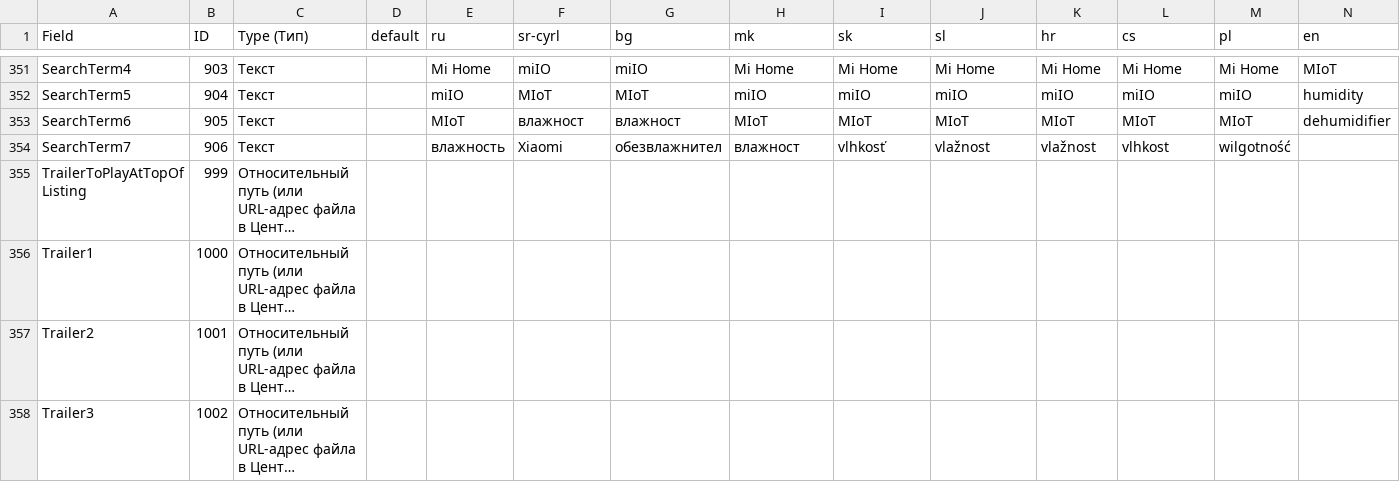
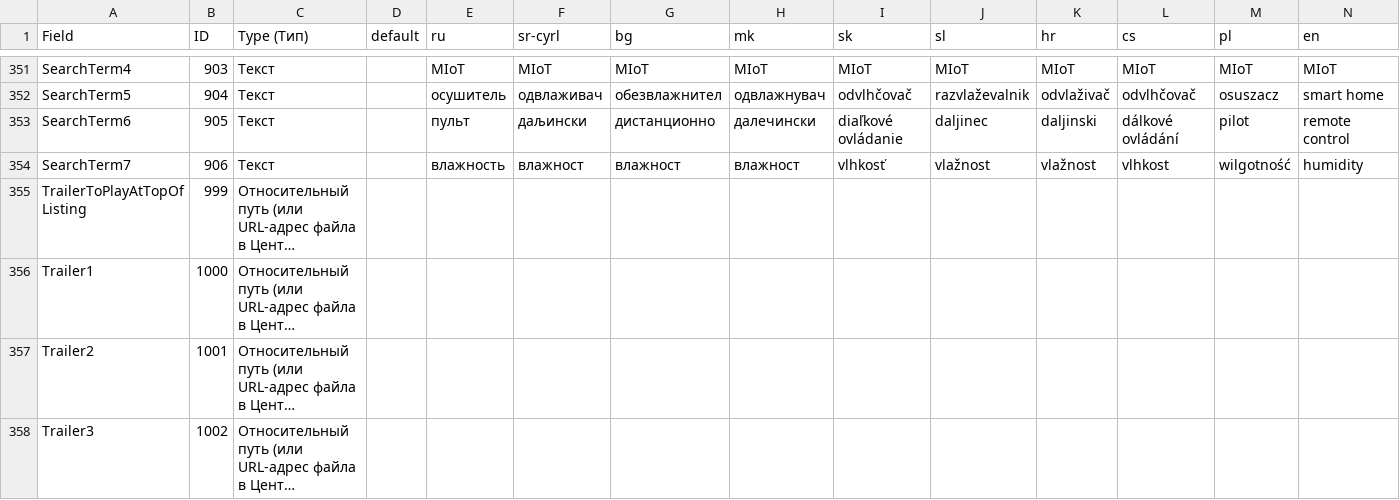
Before and after one commit to OZ1/Xiaomi-Smart-Dehumidifier-Lite, a CSV file: store/upload/описанія.csv, drawn as a sheet; only a part is shown, gaps mark what is left out; long unchanged cells end in …; the diff covers the shown part only; the diff names each change by its address in the sheet, - before the commit and + after, or states it on an @@ line.

```diff
--- a/store/upload/описанія.csv
+++ b/store/upload/описанія.csv
-E351 (ru): Mi Home
+E351 (ru): MIoT
-F351 (sr-cyrl): miIO
+F351 (sr-cyrl): MIoT
-G351 (bg): miIO
+G351 (bg): MIoT
-H351 (mk): Mi Home
+H351 (mk): MIoT
-I351 (sk): Mi Home
+I351 (sk): MIoT
-J351 (sl): Mi Home
+J351 (sl): MIoT
-K351 (hr): Mi Home
+K351 (hr): MIoT
-L351 (cs): Mi Home
+L351 (cs): MIoT
-M351 (pl): Mi Home
+M351 (pl): MIoT
-E352 (ru): miIO
+E352 (ru): осушитель
-F352 (sr-cyrl): MIoT
+F352 (sr-cyrl): одвлаживач
-G352 (bg): MIoT
+G352 (bg): обезвлажнител
-H352 (mk): miIO
+H352 (mk): одвлажнувач
-I352 (sk): miIO
+I352 (sk): odvlhčovač
-J352 (sl): miIO
+J352 (sl): razvlaževalnik
-K352 (hr): miIO
+K352 (hr): odvlaživač
-L352 (cs): miIO
+L352 (cs): odvlhčovač
-M352 (pl): miIO
+M352 (pl): osuszacz
-N352 (en): humidity
+N352 (en): smart home
-E353 (ru): MIoT
+E353 (ru): пульт
-F353 (sr-cyrl): влажност
+F353 (sr-cyrl): даљински
-G353 (bg): влажност
+G353 (bg): дистанционно
-H353 (mk): MIoT
+H353 (mk): далечински
-I353 (sk): MIoT
+I353 (sk): diaľkové ovládanie
-J353 (sl): MIoT
+J353 (sl): daljinec
-K353 (hr): MIoT
+K353 (hr): daljinski
-L353 (cs): MIoT
+L353 (cs): dálkové ovládání
-M353 (pl): MIoT
+M353 (pl): pilot
-N353 (en): dehumidifier
+N353 (en): remote control
-F354 (sr-cyrl): Xiaomi
+F354 (sr-cyrl): влажност
-G354 (bg): обезвлажнител
+G354 (bg): влажност
-N354 (en): (empty)
+N354 (en): humidity
```
Also changed, not shown: 48 edited cells elsewhere in this file, 3 other files.
